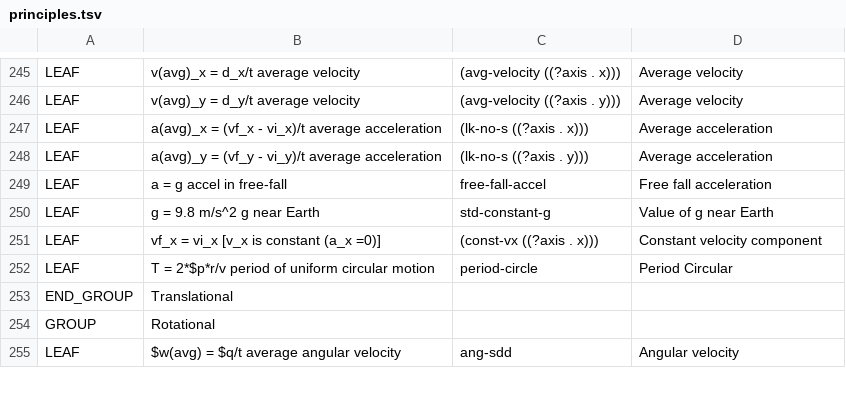
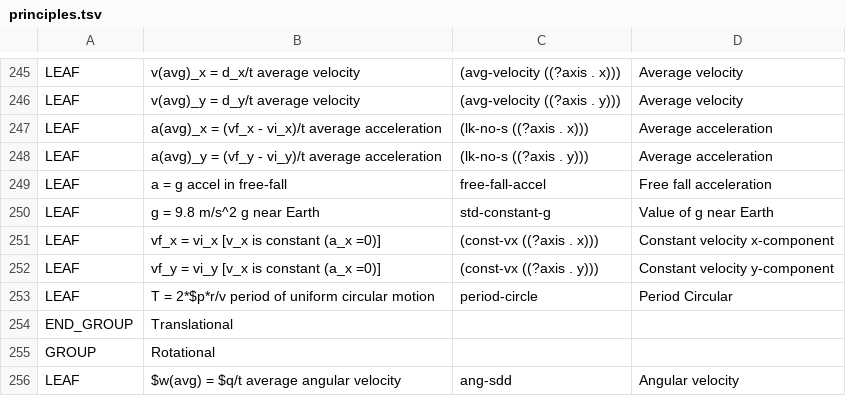
Before and after one commit to bvds/andes, a TSV file: KB/principles.tsv, drawn as a sheet; only a part is shown, gaps mark what is left out.

```diff
--- a/KB/principles.tsv
+++ b/KB/principles.tsv
@@ -250,3 +250,4 @@ LEAF	a = g    accel in free-fall	free-fall-accel	Free fall acceleration
 LEAF	g = 9.8 m/s^2    g near Earth	std-constant-g	Value of g near Earth
-LEAF	vf_x = vi_x    [v_x is constant (a_x =0)]	(const-vx ((?axis . x)))	Constant velocity component
+LEAF	vf_x = vi_x    [v_x is constant (a_x =0)]	(const-vx ((?axis . x)))	Constant velocity x-component
+LEAF	vf_y = vi_y    [v_x is constant (a_x =0)]	(const-vx ((?axis . y)))	Constant velocity y-component
 LEAF	T = 2*$p*r/v    period of uniform circular motion	period-circle	Period Circular
```
Also changed, not shown: 2 other files.
